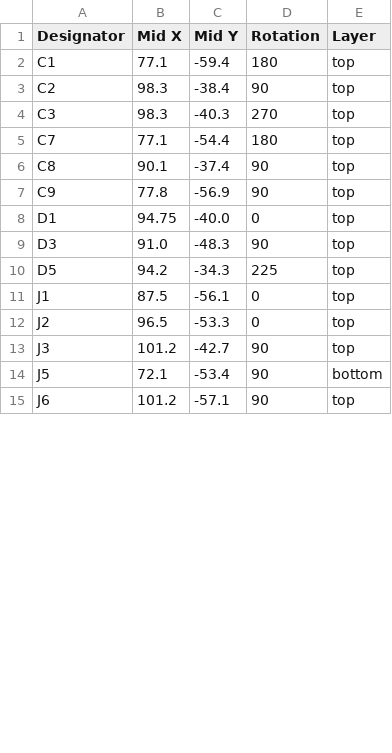
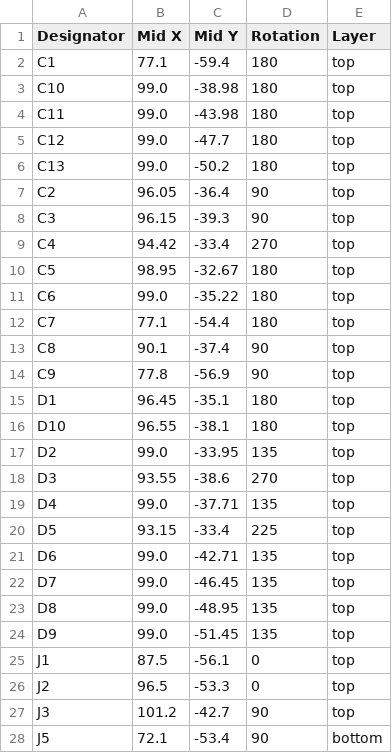
Before and after one commit to revk/SolarSystem, a CSV file: PCB/Bell/production/positions.csv, drawn as a sheet; only a part is shown; the shorter side is filled out with more unchanged rows; the diff covers the shown part only.

```diff
--- a/PCB/Bell/production/positions.csv
+++ b/PCB/Bell/production/positions.csv
@@ -2,4 +2,11 @@
 C1,77.1,-59.4,180,top
-C2,98.3,-38.4,90,top
-C3,98.3,-40.3,270,top
+C10,99.0,-38.98,180,top
+C11,99.0,-43.98,180,top
+C12,99.0,-47.7,180,top
+C13,99.0,-50.2,180,top
+C2,96.05,-36.4,90,top
+C3,96.15,-39.3,90,top
+C4,94.42,-33.4,270,top
+C5,98.95,-32.67,180,top
+C6,99.0,-35.22,180,top
 C7,77.1,-54.4,180,top
@@ -7,5 +14,12 @@ C8,90.1,-37.4,90,top
 C9,77.8,-56.9,90,top
-D1,94.75,-40.0,0,top
-D3,91.0,-48.3,90,top
-D5,94.2,-34.3,225,top
+D1,96.45,-35.1,180,top
+D10,96.55,-38.1,180,top
+D2,99.0,-33.95,135,top
+D3,93.55,-38.6,270,top
+D4,99.0,-37.71,135,top
+D5,93.15,-33.4,225,top
+D6,99.0,-42.71,135,top
+D7,99.0,-46.45,135,top
+D8,99.0,-48.95,135,top
+D9,99.0,-51.45,135,top
 J1,87.5,-56.1,0,top
```
Also changed, not shown: 10 edited cells elsewhere in this file, PCB/Bell/production/bom.csv, 12 other files.
